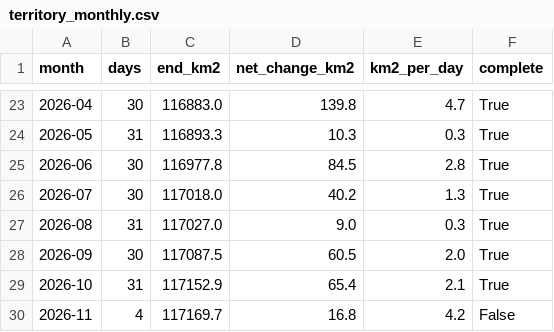
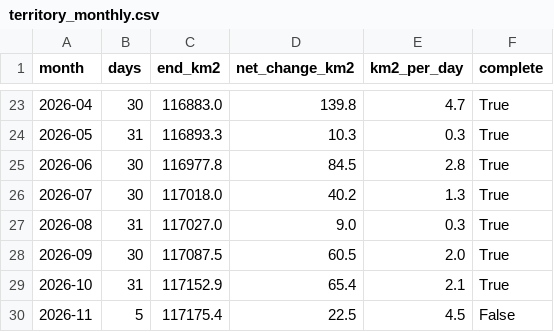
Before and after one commit to WillBillWall/generative-ai-for-beginners, a CSV file: osint-dashboard/data/processed/territory_monthly.csv, drawn as a sheet; only a part is shown, gaps mark what is left out.

```diff
--- a/osint-dashboard/data/processed/territory_monthly.csv
+++ b/osint-dashboard/data/processed/territory_monthly.csv
@@ -29,2 +29,2 @@ month,days,end_km2,net_change_km2,km2_per_day,complete
 2026-10,31,117152.9,65.4,2.1,True
-2026-11,4,117169.7,16.8,4.2,False
+2026-11,5,117175.4,22.5,4.5,False
```
Also changed, not shown: osint-dashboard/data/processed/equipment_monthly.csv, osint-dashboard/data/processed/losses_quarterly.csv, 12 other files.
